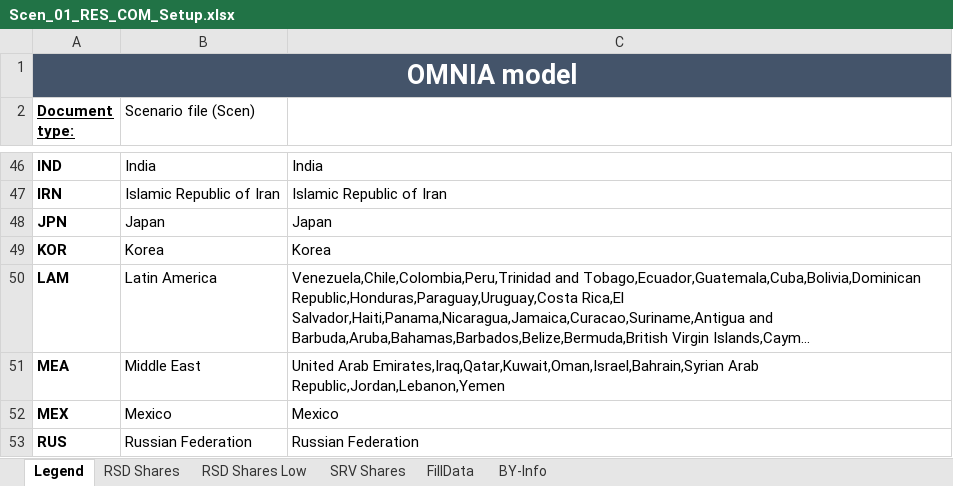
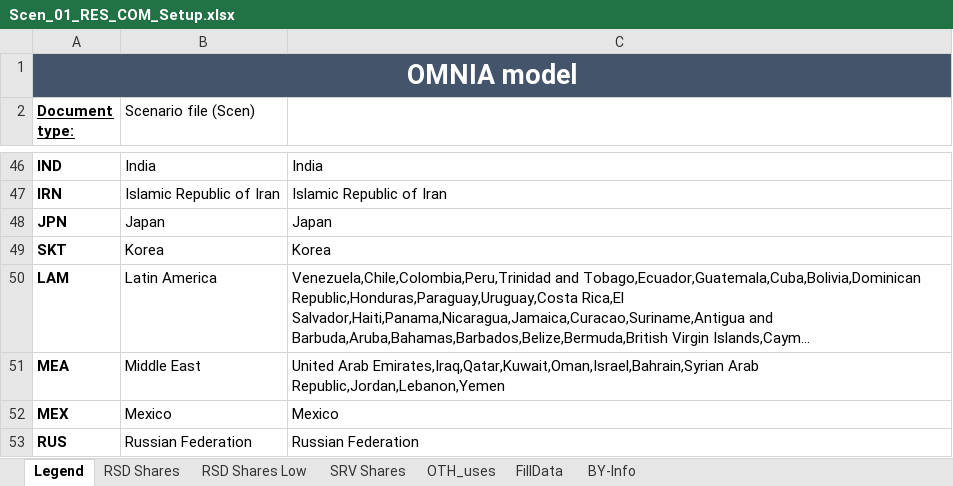
Before and after one commit to CLIMATE-DIAMOND/OMNIA, an Excel workbook: SuppXls/Scen_01_RES_COM_Setup.xlsx, sheet Legend, drawn as a sheet; only a part is shown, gaps mark what is left out; long unchanged cells end in …; values as stored, in another font and other column widths than the file's, no borders; the diff names each change by its address in the sheet, - before the commit and + after, or states it on an @@ line.

```diff
--- a/SuppXls/Scen_01_RES_COM_Setup.xlsx (sheet Legend)
+++ b/SuppXls/Scen_01_RES_COM_Setup.xlsx (sheet Legend)
+sheet tab: OTH_uses
-A49 (Document type:): KOR
+A49 (Document type:): SKT
```
Also changed, not shown: sheet BY-Info, sheet SRV Shares, sheet RSD Shares, sheet RSD Shares Low, sheet FillData, SuppXls/Scen_00_DataByTimeslice_20.xlsx, SuppXls/Scen_01_IND_Setup.xlsx, 25 other files.
